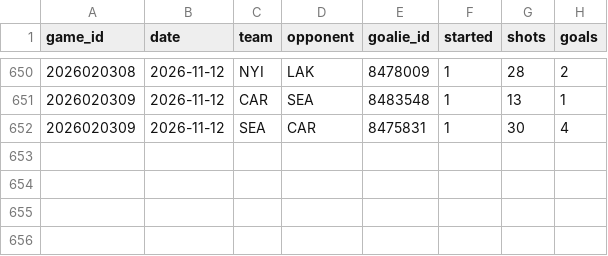
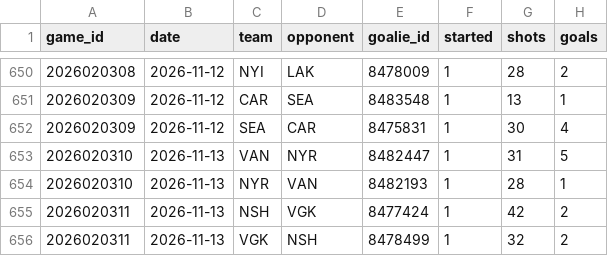
Before and after one commit to twothreecc/nhl-pp-combos, a CSV file: data/goalie_games.csv, drawn as a sheet; only a part is shown, gaps mark what is left out; the diff names each change by its address in the sheet, - before the commit and + after, or states it on an @@ line.

```diff
--- a/data/goalie_games.csv
+++ b/data/goalie_games.csv
+row 653: 2026020310 | 2026-11-13 | VAN | NYR | 8482447 | 1 | 31 | 5
+row 654: 2026020310 | 2026-11-13 | NYR | VAN | 8482193 | 1 | 28 | 1
+row 655: 2026020311 | 2026-11-13 | NSH | VGK | 8477424 | 1 | 42 | 2
+row 656: 2026020311 | 2026-11-13 | VGK | NSH | 8478499 | 1 | 32 | 2
```
Also changed, not shown: data/goals.csv, data/pp_goals.csv, 14 other files.
